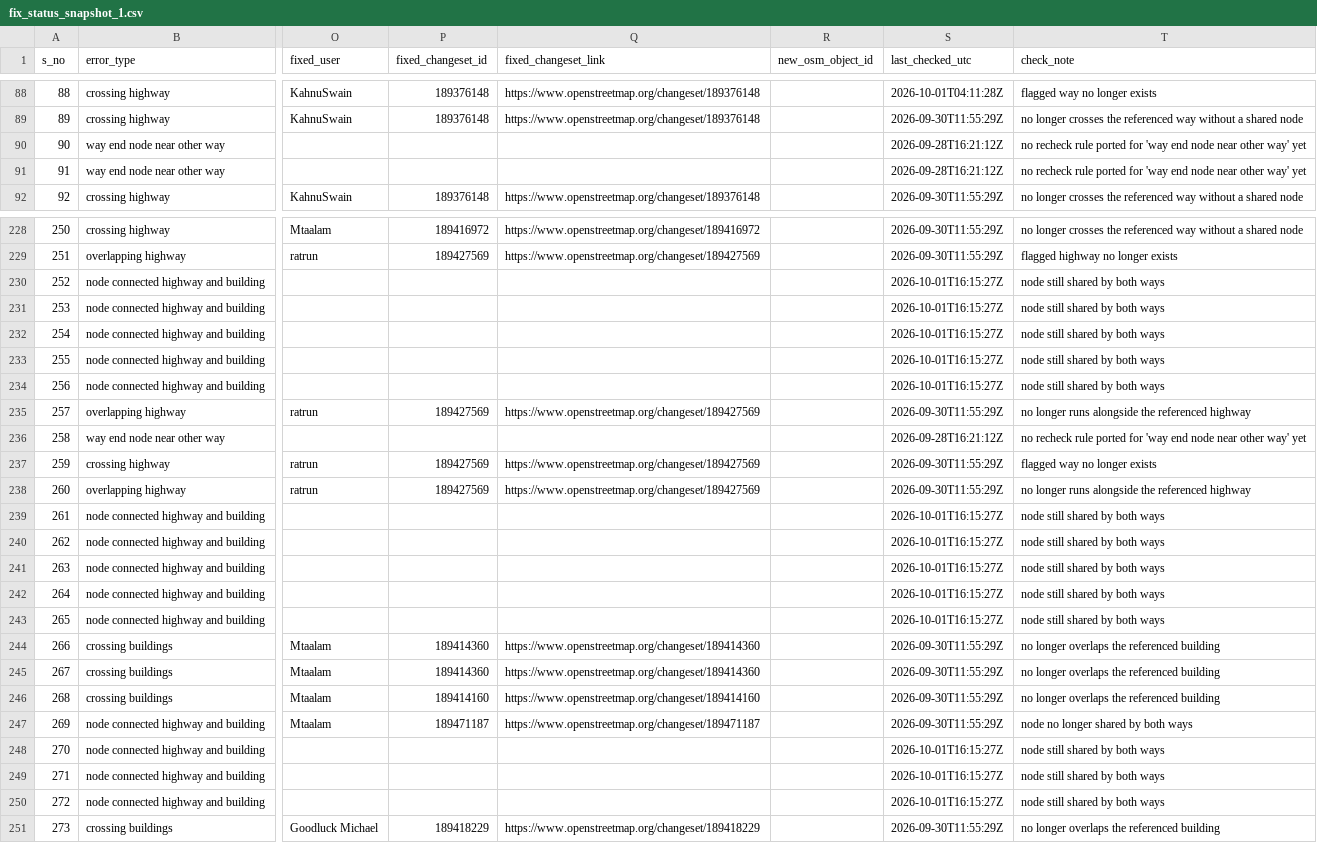
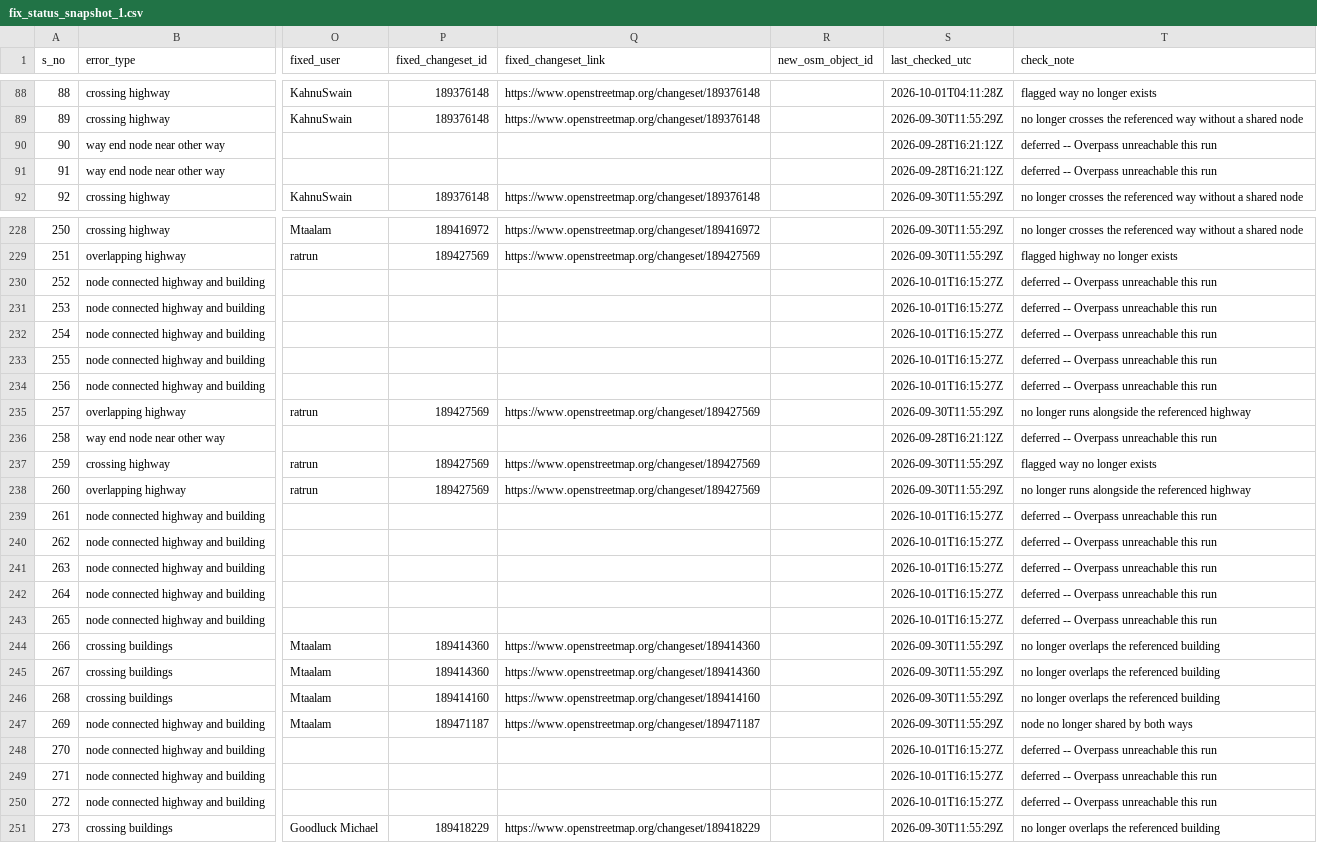
Before and after one commit to KingVik-Planet/OSM_QC_Fix_Tracker.tt_event, a CSV file: data/fix_status_snapshot_1.csv, drawn as a sheet; only a part is shown, gaps mark what is left out; the diff covers the shown part only; the diff names each change by its address in the sheet, - before the commit and + after, or states it on an @@ line.

```diff
--- a/data/fix_status_snapshot_1.csv
+++ b/data/fix_status_snapshot_1.csv
-T90:T91 (check_note): no recheck rule ported for 'way end node near other way' yet
+T90:T91 (check_note): deferred -- Overpass unreachable this run
-T230:T234 (check_note): node still shared by both ways
+T230:T234 (check_note): deferred -- Overpass unreachable this run
-T236 (check_note): no recheck rule ported for 'way end node near other way' yet
+T236 (check_note): deferred -- Overpass unreachable this run
-T239:T243 (check_note): node still shared by both ways
+T239:T243 (check_note): deferred -- Overpass unreachable this run
-T248:T250 (check_note): node still shared by both ways
+T248:T250 (check_note): deferred -- Overpass unreachable this run
```
Also changed, not shown: 99 edited cells elsewhere in this file.
